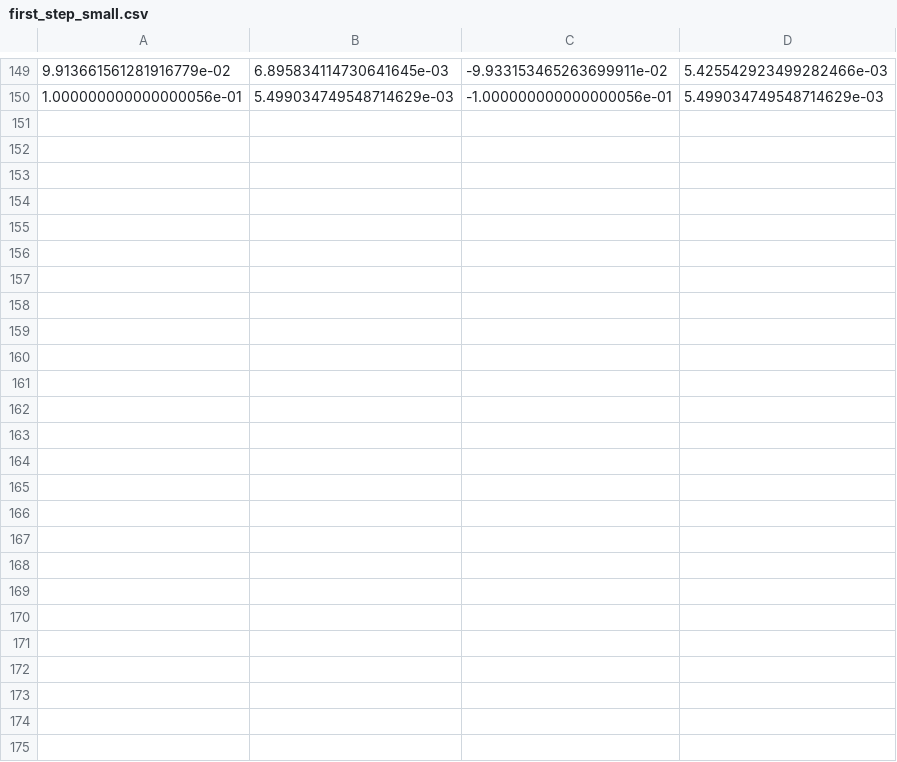
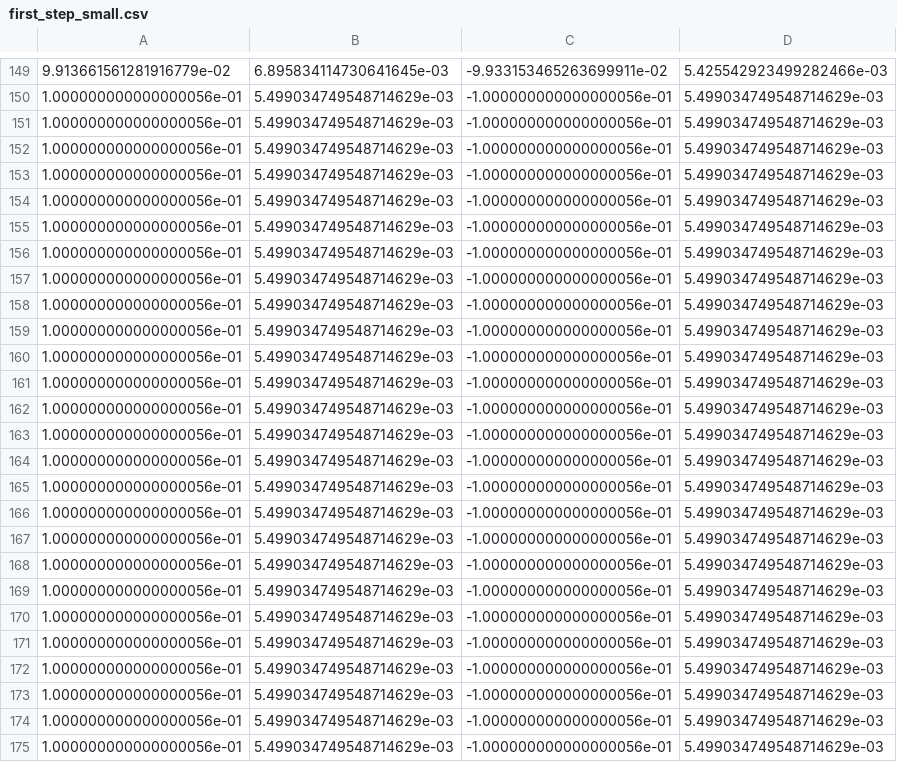
Before and after one commit to project-march/ProjectMarch, a CSV file: ros2/src/march_gait_planning/m9_gait_files/cartesian/first_step_small.csv, drawn as a sheet; only a part is shown, gaps mark what is left out; the diff names each change by its address in the sheet, - before the commit and + after, or states it on an @@ line.

Commit message:
Add a pause after each step to help with weight shifting

```diff
--- a/ros2/src/march_gait_planning/m9_gait_files/cartesian/first_step_small.csv
+++ b/ros2/src/march_gait_planning/m9_gait_files/cartesian/first_step_small.csv
+row 151: 1.000000000000000056e-01 | 5.499034749548714629e-03 | -1.000000000000000056e-01 | 5.499034749548714629e-03
+row 152: 1.000000000000000056e-01 | 5.499034749548714629e-03 | -1.000000000000000056e-01 | 5.499034749548714629e-03
+row 153: 1.000000000000000056e-01 | 5.499034749548714629e-03 | -1.000000000000000056e-01 | 5.499034749548714629e-03
+row 154: 1.000000000000000056e-01 | 5.499034749548714629e-03 | -1.000000000000000056e-01 | 5.499034749548714629e-03
+row 155: 1.000000000000000056e-01 | 5.499034749548714629e-03 | -1.000000000000000056e-01 | 5.499034749548714629e-03
+row 156: 1.000000000000000056e-01 | 5.499034749548714629e-03 | -1.000000000000000056e-01 | 5.499034749548714629e-03
+row 157: 1.000000000000000056e-01 | 5.499034749548714629e-03 | -1.000000000000000056e-01 | 5.499034749548714629e-03
+row 158: 1.000000000000000056e-01 | 5.499034749548714629e-03 | -1.000000000000000056e-01 | 5.499034749548714629e-03
+row 159: 1.000000000000000056e-01 | 5.499034749548714629e-03 | -1.000000000000000056e-01 | 5.499034749548714629e-03
+row 160: 1.000000000000000056e-01 | 5.499034749548714629e-03 | -1.000000000000000056e-01 | 5.499034749548714629e-03
+row 161: 1.000000000000000056e-01 | 5.499034749548714629e-03 | -1.000000000000000056e-01 | 5.499034749548714629e-03
+row 162: 1.000000000000000056e-01 | 5.499034749548714629e-03 | -1.000000000000000056e-01 | 5.499034749548714629e-03
+row 163: 1.000000000000000056e-01 | 5.499034749548714629e-03 | -1.000000000000000056e-01 | 5.499034749548714629e-03
+row 164: 1.000000000000000056e-01 | 5.499034749548714629e-03 | -1.000000000000000056e-01 | 5.499034749548714629e-03
+row 165: 1.000000000000000056e-01 | 5.499034749548714629e-03 | -1.000000000000000056e-01 | 5.499034749548714629e-03
+row 166: 1.000000000000000056e-01 | 5.499034749548714629e-03 | -1.000000000000000056e-01 | 5.499034749548714629e-03
+row 167: 1.000000000000000056e-01 | 5.499034749548714629e-03 | -1.000000000000000056e-01 | 5.499034749548714629e-03
+row 168: 1.000000000000000056e-01 | 5.499034749548714629e-03 | -1.000000000000000056e-01 | 5.499034749548714629e-03
+row 169: 1.000000000000000056e-01 | 5.499034749548714629e-03 | -1.000000000000000056e-01 | 5.499034749548714629e-03
+row 170: 1.000000000000000056e-01 | 5.499034749548714629e-03 | -1.000000000000000056e-01 | 5.499034749548714629e-03
+row 171: 1.000000000000000056e-01 | 5.499034749548714629e-03 | -1.000000000000000056e-01 | 5.499034749548714629e-03
+row 172: 1.000000000000000056e-01 | 5.499034749548714629e-03 | -1.000000000000000056e-01 | 5.499034749548714629e-03
+row 173: 1.000000000000000056e-01 | 5.499034749548714629e-03 | -1.000000000000000056e-01 | 5.499034749548714629e-03
+row 174: 1.000000000000000056e-01 | 5.499034749548714629e-03 | -1.000000000000000056e-01 | 5.499034749548714629e-03
+row 175: 1.000000000000000056e-01 | 5.499034749548714629e-03 | -1.000000000000000056e-01 | 5.499034749548714629e-03
```
Also changed, not shown: ros2/src/march_gait_planning/m9_gait_files/cartesian/normal_gait_small.csv, ros2/src/march_gait_planning/m9_gait_files/cartesian/small_step_close.csv, 1 other file.
